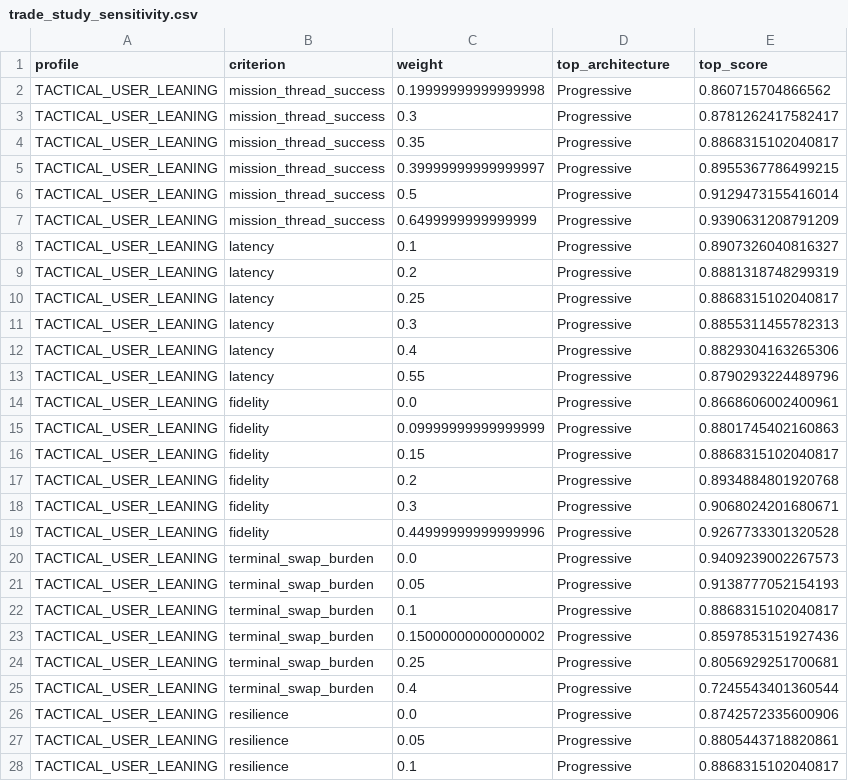
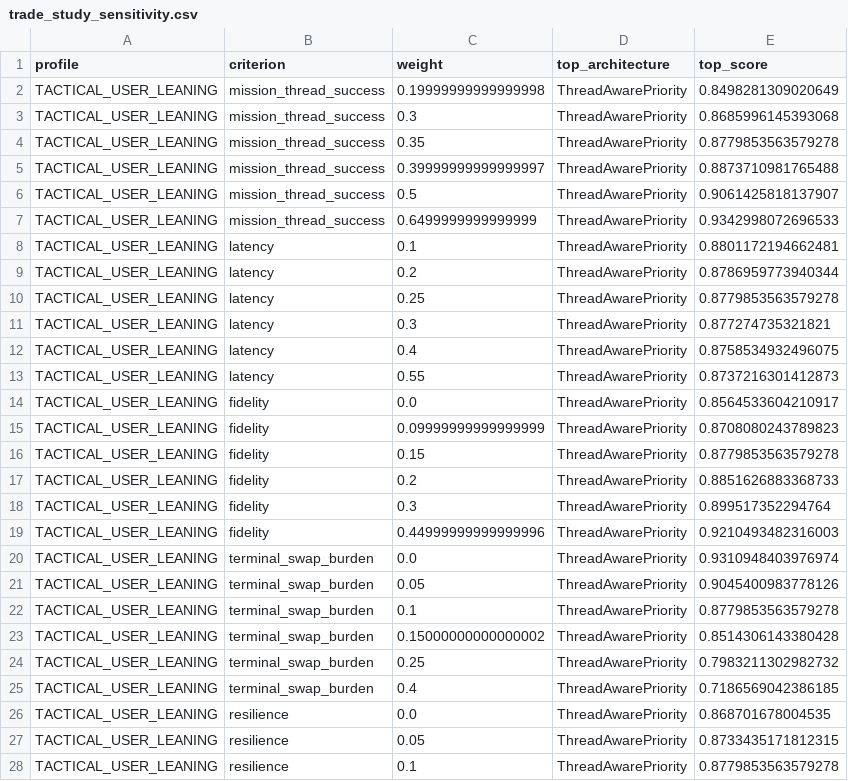
Before and after one commit to noahstephenson/leo-edge-architecture, a CSV file: results/frozen/v2/trade_study_sensitivity.csv, drawn as a sheet; only a part is shown; the diff covers the shown part only.

```diff
--- a/results/frozen/v2/trade_study_sensitivity.csv
+++ b/results/frozen/v2/trade_study_sensitivity.csv
@@ -1,28 +1,28 @@
 profile,criterion,weight,top_architecture,top_score
-TACTICAL_USER_LEANING,mission_thread_success,0.19999999999999998,Progressive,0.860715704866562
-TACTICAL_USER_LEANING,mission_thread_success,0.3,Progressive,0.8781262417582417
-TACTICAL_USER_LEANING,mission_thread_success,0.35,Progressive,0.8868315102040817
-TACTICAL_USER_LEANING,mission_thread_success,0.39999999999999997,Progressive,0.8955367786499215
-TACTICAL_USER_LEANING,mission_thread_success,0.5,Progressive,0.9129473155416014
-TACTICAL_USER_LEANING,mission_thread_success,0.6499999999999999,Progressive,0.9390631208791209
-TACTICAL_USER_LEANING,latency,0.1,Progressive,0.8907326040816327
-TACTICAL_USER_LEANING,latency,0.2,Progressive,0.8881318748299319
-TACTICAL_USER_LEANING,latency,0.25,Progressive,0.8868315102040817
-TACTICAL_USER_LEANING,latency,0.3,Progressive,0.8855311455782313
-TACTICAL_USER_LEANING,latency,0.4,Progressive,0.8829304163265306
-TACTICAL_USER_LEANING,latency,0.55,Progressive,0.8790293224489796
-TACTICAL_USER_LEANING,fidelity,0.0,Progressive,0.8668606002400961
-TACTICAL_USER_LEANING,fidelity,0.09999999999999999,Progressive,0.8801745402160863
-TACTICAL_USER_LEANING,fidelity,0.15,Progressive,0.8868315102040817
-TACTICAL_USER_LEANING,fidelity,0.2,Progressive,0.8934884801920768
-TACTICAL_USER_LEANING,fidelity,0.3,Progressive,0.9068024201680671
-TACTICAL_USER_LEANING,fidelity,0.44999999999999996,Progressive,0.9267733301320528
-TACTICAL_USER_LEANING,terminal_swap_burden,0.0,Progressive,0.9409239002267573
-TACTICAL_USER_LEANING,terminal_swap_burden,0.05,Progressive,0.9138777052154193
-TACTICAL_USER_LEANING,terminal_swap_burden,0.1,Progressive,0.8868315102040817
-TACTICAL_USER_LEANING,terminal_swap_burden,0.15000000000000002,Progressive,0.8597853151927436
-TACTICAL_USER_LEANING,terminal_swap_burden,0.25,Progressive,0.8056929251700681
-TACTICAL_USER_LEANING,terminal_swap_burden,0.4,Progressive,0.7245543401360544
-TACTICAL_USER_LEANING,resilience,0.0,Progressive,0.8742572335600906
-TACTICAL_USER_LEANING,resilience,0.05,Progressive,0.8805443718820861
-TACTICAL_USER_LEANING,resilience,0.1,Progressive,0.8868315102040817
+TACTICAL_USER_LEANING,mission_thread_success,0.19999999999999998,ThreadAwarePriority,0.8498281309020649
+TACTICAL_USER_LEANING,mission_thread_success,0.3,ThreadAwarePriority,0.8685996145393068
+TACTICAL_USER_LEANING,mission_thread_success,0.35,ThreadAwarePriority,0.8779853563579278
+TACTICAL_USER_LEANING,mission_thread_success,0.39999999999999997,ThreadAwarePriority,0.8873710981765488
+TACTICAL_USER_LEANING,mission_thread_success,0.5,ThreadAwarePriority,0.9061425818137907
+TACTICAL_USER_LEANING,mission_thread_success,0.6499999999999999,ThreadAwarePriority,0.9342998072696533
+TACTICAL_USER_LEANING,latency,0.1,ThreadAwarePriority,0.8801172194662481
+TACTICAL_USER_LEANING,latency,0.2,ThreadAwarePriority,0.8786959773940344
+TACTICAL_USER_LEANING,latency,0.25,ThreadAwarePriority,0.8779853563579278
+TACTICAL_USER_LEANING,latency,0.3,ThreadAwarePriority,0.877274735321821
+TACTICAL_USER_LEANING,latency,0.4,ThreadAwarePriority,0.8758534932496075
+TACTICAL_USER_LEANING,latency,0.55,ThreadAwarePriority,0.8737216301412873
+TACTICAL_USER_LEANING,fidelity,0.0,ThreadAwarePriority,0.8564533604210917
+TACTICAL_USER_LEANING,fidelity,0.09999999999999999,ThreadAwarePriority,0.8708080243789823
+TACTICAL_USER_LEANING,fidelity,0.15,ThreadAwarePriority,0.8779853563579278
+TACTICAL_USER_LEANING,fidelity,0.2,ThreadAwarePriority,0.8851626883368733
+TACTICAL_USER_LEANING,fidelity,0.3,ThreadAwarePriority,0.899517352294764
+TACTICAL_USER_LEANING,fidelity,0.44999999999999996,ThreadAwarePriority,0.9210493482316003
+TACTICAL_USER_LEANING,terminal_swap_burden,0.0,ThreadAwarePriority,0.9310948403976974
+TACTICAL_USER_LEANING,terminal_swap_burden,0.05,ThreadAwarePriority,0.9045400983778126
+TACTICAL_USER_LEANING,terminal_swap_burden,0.1,ThreadAwarePriority,0.8779853563579278
+TACTICAL_USER_LEANING,terminal_swap_burden,0.15000000000000002,ThreadAwarePriority,0.8514306143380428
+TACTICAL_USER_LEANING,terminal_swap_burden,0.25,ThreadAwarePriority,0.7983211302982732
+TACTICAL_USER_LEANING,terminal_swap_burden,0.4,ThreadAwarePriority,0.7186569042386185
+TACTICAL_USER_LEANING,resilience,0.0,ThreadAwarePriority,0.868701678004535
+TACTICAL_USER_LEANING,resilience,0.05,ThreadAwarePriority,0.8733435171812315
+TACTICAL_USER_LEANING,resilience,0.1,ThreadAwarePriority,0.8779853563579278
```
Also changed, not shown: 123 edited cells elsewhere in this file, results/frozen/v2/confidence_intervals.csv, results/frozen/v2/e03_results.csv, 18 other files.
